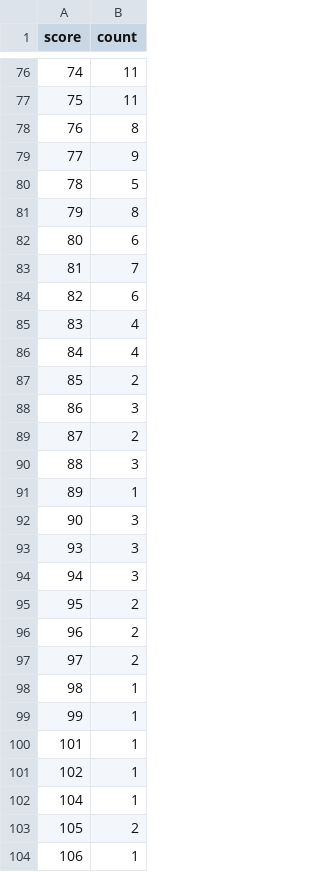
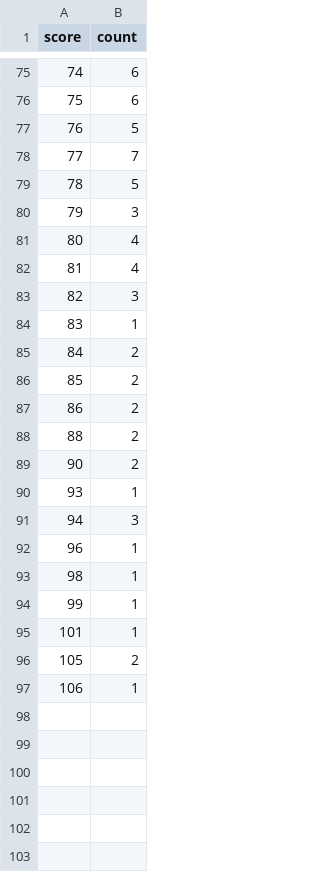
Before and after one commit to cfe-lab/MiCall, a CSV file: micall/utils/v3loop_alignment_scores/73092A-HCV_S69_v3loop_scores.csv, drawn as a sheet; only a part is shown, gaps mark what is left out; the diff covers the shown part only.

```diff
--- a/micall/utils/v3loop_alignment_scores/73092A-HCV_S69_v3loop_scores.csv
+++ b/micall/utils/v3loop_alignment_scores/73092A-HCV_S69_v3loop_scores.csv
@@ -76,23 +75,19 @@ score,count
-74,11
-75,11
-76,8
-77,9
+74,6
+75,6
+76,5
+77,7
 78,5
-79,8
-80,6
-81,7
-82,6
-83,4
-84,4
+79,3
+80,4
+81,4
+82,3
+83,1
+84,2
 85,2
-86,3
-87,2
-88,3
-89,1
-90,3
-93,3
+86,2
+88,2
+90,2
+93,1
 94,3
-95,2
-96,2
-97,2
+96,1
 98,1
@@ -100,4 +95,2 @@ score,count
 101,1
-102,1
-104,1
 105,2
```
Also changed, not shown: 1 removed row and 73 edited cells elsewhere in this file, micall/utils/v3loop_alignment_scores/63899A-V3-2-V3LOOP_S14_v3loop_scores.csv, micall/utils/v3loop_alignment_scores/63901A-V3-1-V3LOOP_S25_v3loop_scores.csv, 6 other files.
